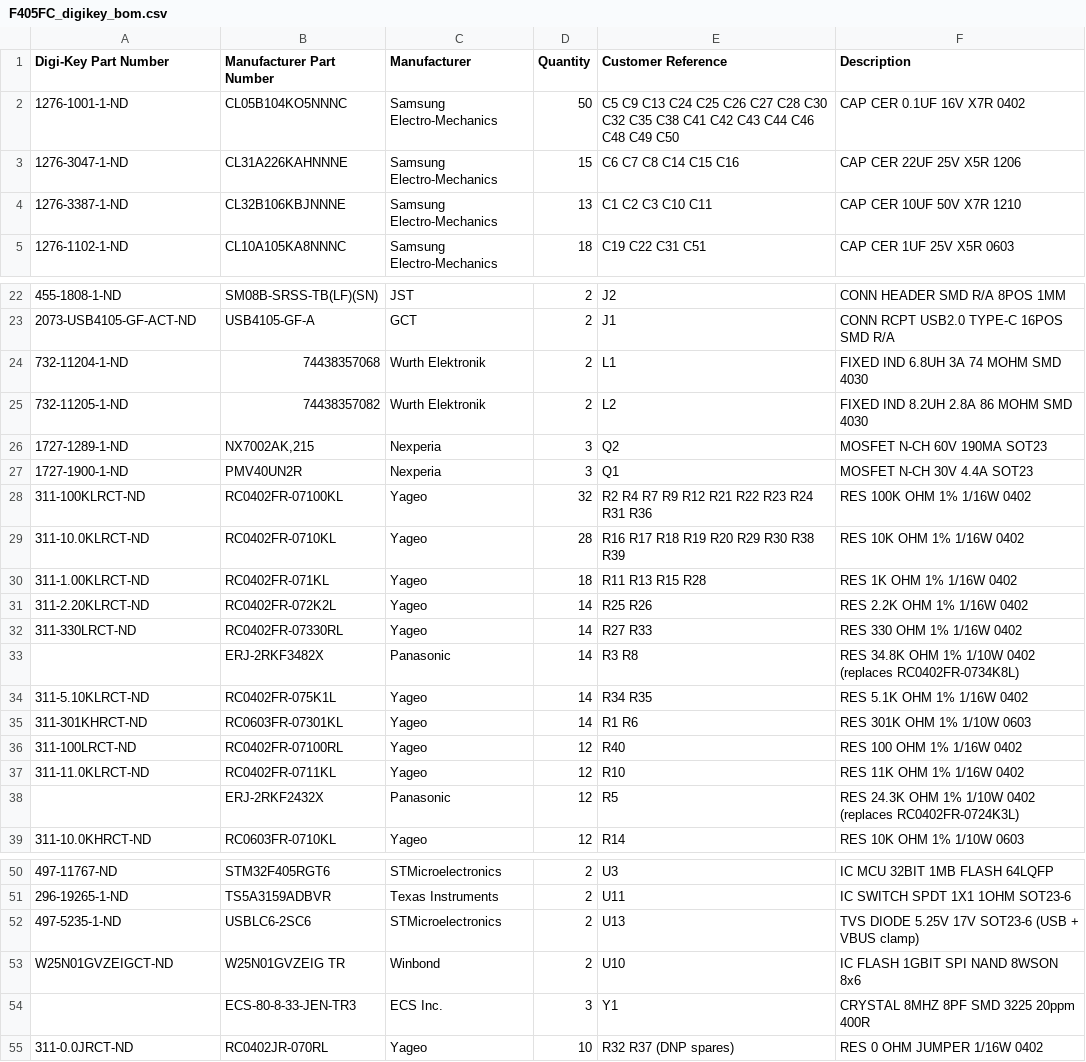
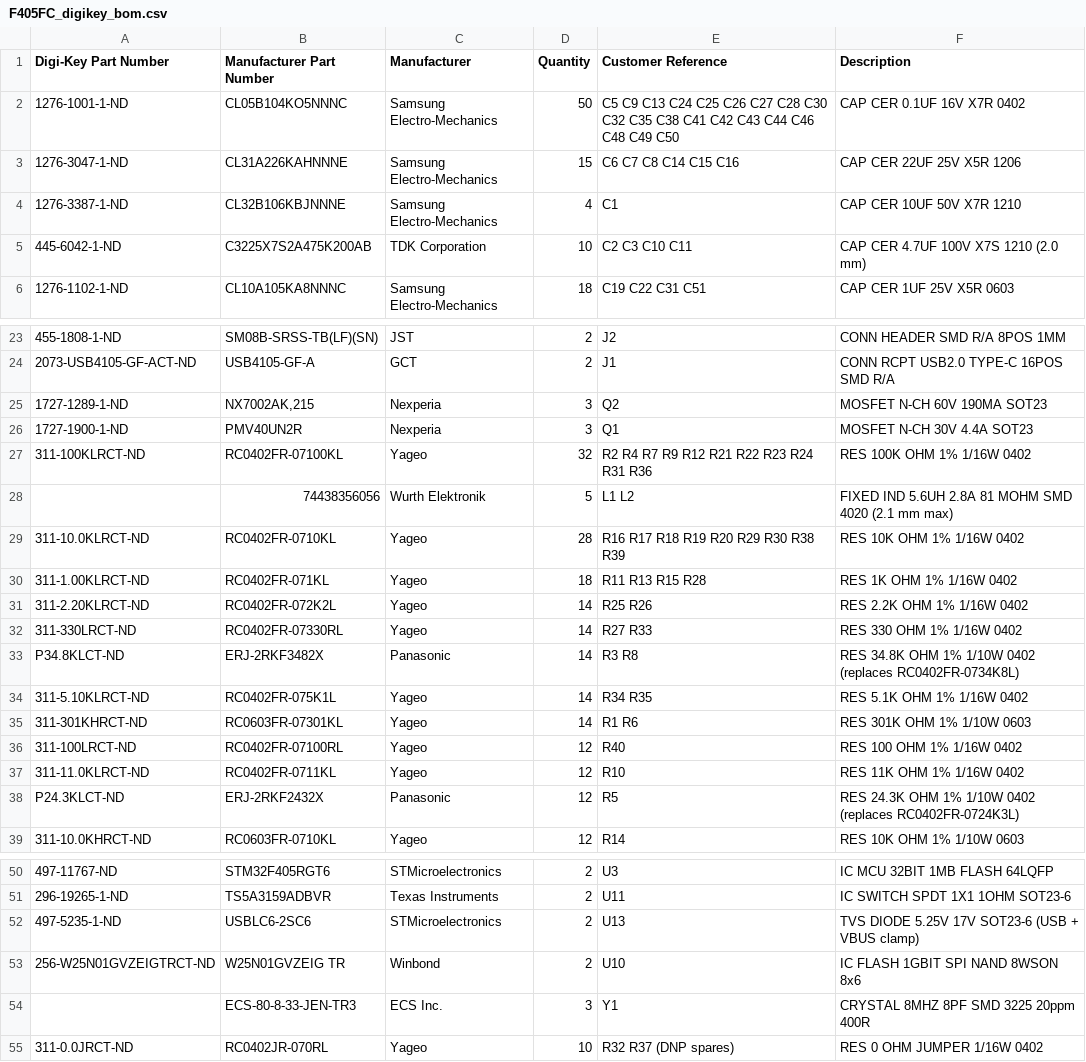
Before and after one commit to FallenFireGit/F405-FC, a CSV file: bom/F405FC_digikey_bom.csv, drawn as a sheet; only a part is shown, gaps mark what is left out.

```diff
--- a/bom/F405FC_digikey_bom.csv
+++ b/bom/F405FC_digikey_bom.csv
@@ -3,3 +3,4 @@
 "1276-3047-1-ND","CL31A226KAHNNNE","Samsung Electro-Mechanics","15","C6 C7 C8 C14 C15 C16","CAP CER 22UF 25V X5R 1206"
-"1276-3387-1-ND","CL32B106KBJNNNE","Samsung Electro-Mechanics","13","C1 C2 C3 C10 C11","CAP CER 10UF 50V X7R 1210"
+"1276-3387-1-ND","CL32B106KBJNNNE","Samsung Electro-Mechanics","4","C1","CAP CER 10UF 50V X7R 1210"
+"445-6042-1-ND","C3225X7S2A475K200AB","TDK Corporation","10","C2 C3 C10 C11","CAP CER 4.7UF 100V X7S 1210 (2.0 mm)"
 "1276-1102-1-ND","CL10A105KA8NNNC","Samsung Electro-Mechanics","18","C19 C22 C31 C51","CAP CER 1UF 25V X5R 0603"
@@ -23,4 +24,2 @@
 "2073-USB4105-GF-ACT-ND","USB4105-GF-A","GCT","2","J1","CONN RCPT USB2.0 TYPE-C 16POS SMD R/A"
-"732-11204-1-ND","74438357068","Wurth Elektronik","2","L1","FIXED IND 6.8UH 3A 74 MOHM SMD 4030"
-"732-11205-1-ND","74438357082","Wurth Elektronik","2","L2","FIXED IND 8.2UH 2.8A 86 MOHM SMD 4030"
 "1727-1289-1-ND","NX7002AK,215","Nexperia","3","Q2","MOSFET N-CH 60V 190MA SOT23"
@@ -28,2 +27,3 @@
 "311-100KLRCT-ND","RC0402FR-07100KL","Yageo","32","R2 R4 R7 R9 R12 R21 R22 R23 R24 R31 R36","RES 100K OHM 1% 1/16W 0402"
+"","74438356056","Wurth Elektronik","5","L1 L2","FIXED IND 5.6UH 2.8A 81 MOHM SMD 4020 (2.1 mm max)"
 "311-10.0KLRCT-ND","RC0402FR-0710KL","Yageo","28","R16 R17 R18 R19 R20 R29 R30 R38 R39","RES 10K OHM 1% 1/16W 0402"
@@ -32,3 +32,3 @@
 "311-330LRCT-ND","RC0402FR-07330RL","Yageo","14","R27 R33","RES 330 OHM 1% 1/16W 0402"
-"","ERJ-2RKF3482X","Panasonic","14","R3 R8","RES 34.8K OHM 1% 1/10W 0402 (replaces RC0402FR-0734K8L)"
+"P34.8KLCT-ND","ERJ-2RKF3482X","Panasonic","14","R3 R8","RES 34.8K OHM 1% 1/10W 0402 (replaces RC0402FR-0734K8L)"
 "311-5.10KLRCT-ND","RC0402FR-075K1L","Yageo","14","R34 R35","RES 5.1K OHM 1% 1/16W 0402"
@@ -37,3 +37,3 @@
 "311-11.0KLRCT-ND","RC0402FR-0711KL","Yageo","12","R10","RES 11K OHM 1% 1/16W 0402"
-"","ERJ-2RKF2432X","Panasonic","12","R5","RES 24.3K OHM 1% 1/10W 0402 (replaces RC0402FR-0724K3L)"
+"P24.3KLCT-ND","ERJ-2RKF2432X","Panasonic","12","R5","RES 24.3K OHM 1% 1/10W 0402 (replaces RC0402FR-0724K3L)"
 "311-10.0KHRCT-ND","RC0603FR-0710KL","Yageo","12","R14","RES 10K OHM 1% 1/10W 0603"
@@ -52,3 +52,3 @@
 "497-5235-1-ND","USBLC6-2SC6","STMicroelectronics","2","U13","TVS DIODE 5.25V 17V SOT23-6 (USB + VBUS clamp)"
-"W25N01GVZEIGCT-ND","W25N01GVZEIG TR","Winbond","2","U10","IC FLASH 1GBIT SPI NAND 8WSON 8x6"
+"256-W25N01GVZEIGTRCT-ND","W25N01GVZEIG TR","Winbond","2","U10","IC FLASH 1GBIT SPI NAND 8WSON 8x6"
 "","ECS-80-8-33-JEN-TR3","ECS Inc.","3","Y1","CRYSTAL 8MHZ 8PF SMD 3225 20ppm 400R"
```
Also changed, not shown: bom/bom_raw.csv, bom/digikey_bom_costed.csv, 8 other files.
